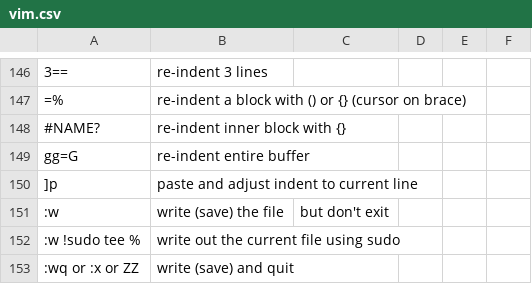
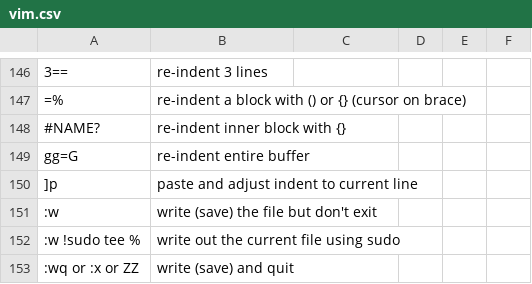
Before and after one commit to ngtr6788/keycards, a CSV file: public/vim.csv, drawn as a sheet; only a part is shown, gaps mark what is left out; the diff covers the shown part only.

```diff
--- a/public/vim.csv
+++ b/public/vim.csv
@@ -152,3 +152,3 @@ gg=G , re-indent entire buffer
 ]p , paste and adjust indent to current line
-:w , write (save) the file, but don't exit
+:w , write (save) the file but don't exit
 :w !sudo tee % , write out the current file using sudo
```
Also changed, not shown: 1 added row, 1 removed row and 17 edited cells elsewhere in this file, 6 other files.
